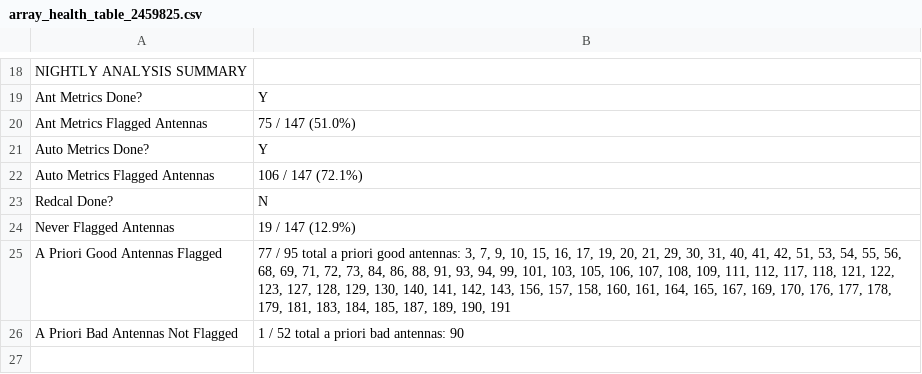
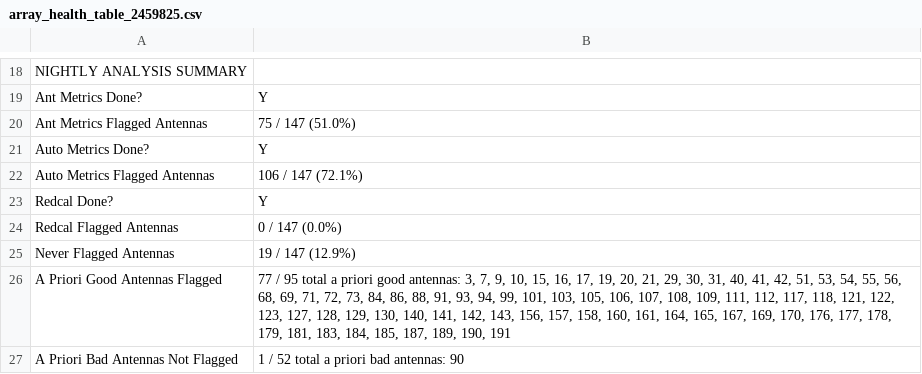
Before and after one commit to HERA-Team/H6C_Notebooks, a CSV file: _rtp_summary_/array_health_table_2459825.csv, drawn as a sheet; only a part is shown, gaps mark what is left out.

```diff
--- a/_rtp_summary_/array_health_table_2459825.csv
+++ b/_rtp_summary_/array_health_table_2459825.csv
@@ -22,3 +22,4 @@ Auto Metrics Done?,Y
 Auto Metrics Flagged Antennas,106 / 147 (72.1%)
-Redcal Done?,N
+Redcal Done?,Y
+Redcal Flagged Antennas,0 / 147 (0.0%)
 Never Flagged Antennas,19 / 147 (12.9%)
```
Also changed, not shown: _rtp_summary_/rtp_summary_table_2459825.csv, 1 other file.
